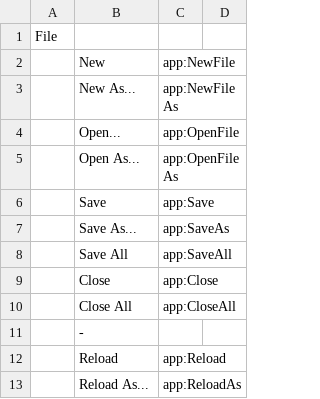
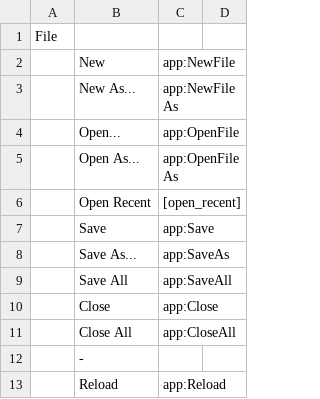
Before and after one commit to kohii/smoothcsv, a TSV file: smoothcsv-app-modules/smoothcsv-core/src/main/resources/smoothcsv-core/smoothcsv-menubar.tsv, drawn as a sheet; only a part is shown; the shorter side is filled out with more unchanged rows; the diff names each change by its address in the sheet, - before the commit and + after, or states it on an @@ line.

```diff
--- a/smoothcsv-app-modules/smoothcsv-core/src/main/resources/smoothcsv-core/smoothcsv-menubar.tsv
+++ b/smoothcsv-app-modules/smoothcsv-core/src/main/resources/smoothcsv-core/smoothcsv-menubar.tsv
+row 6:  | Open Recent | [open_recent]
```
Also changed, not shown: smoothcsv-app-modules/smoothcsv-core/src/main/resources/smoothcsv-core/smoothcsv-menubar_ja.tsv, 5 other files.
